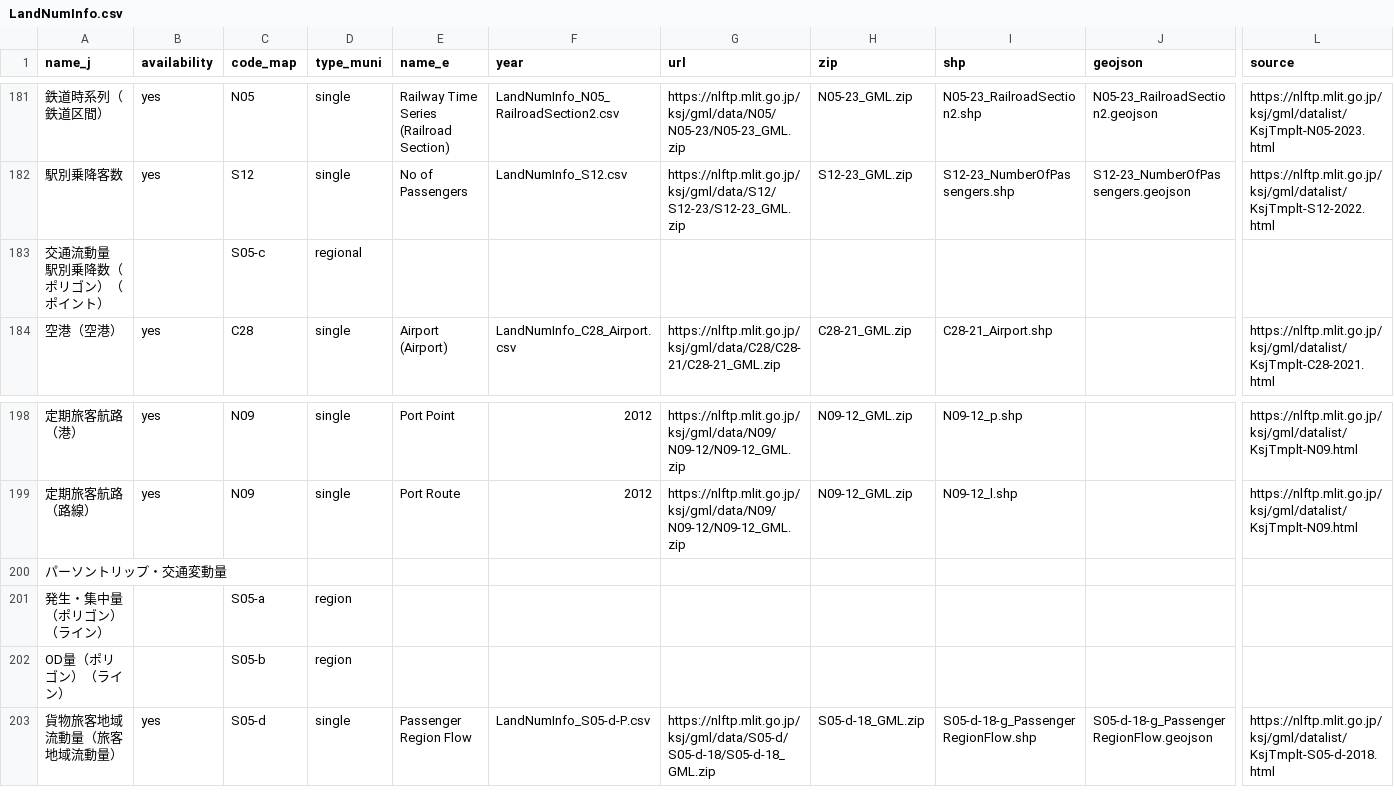
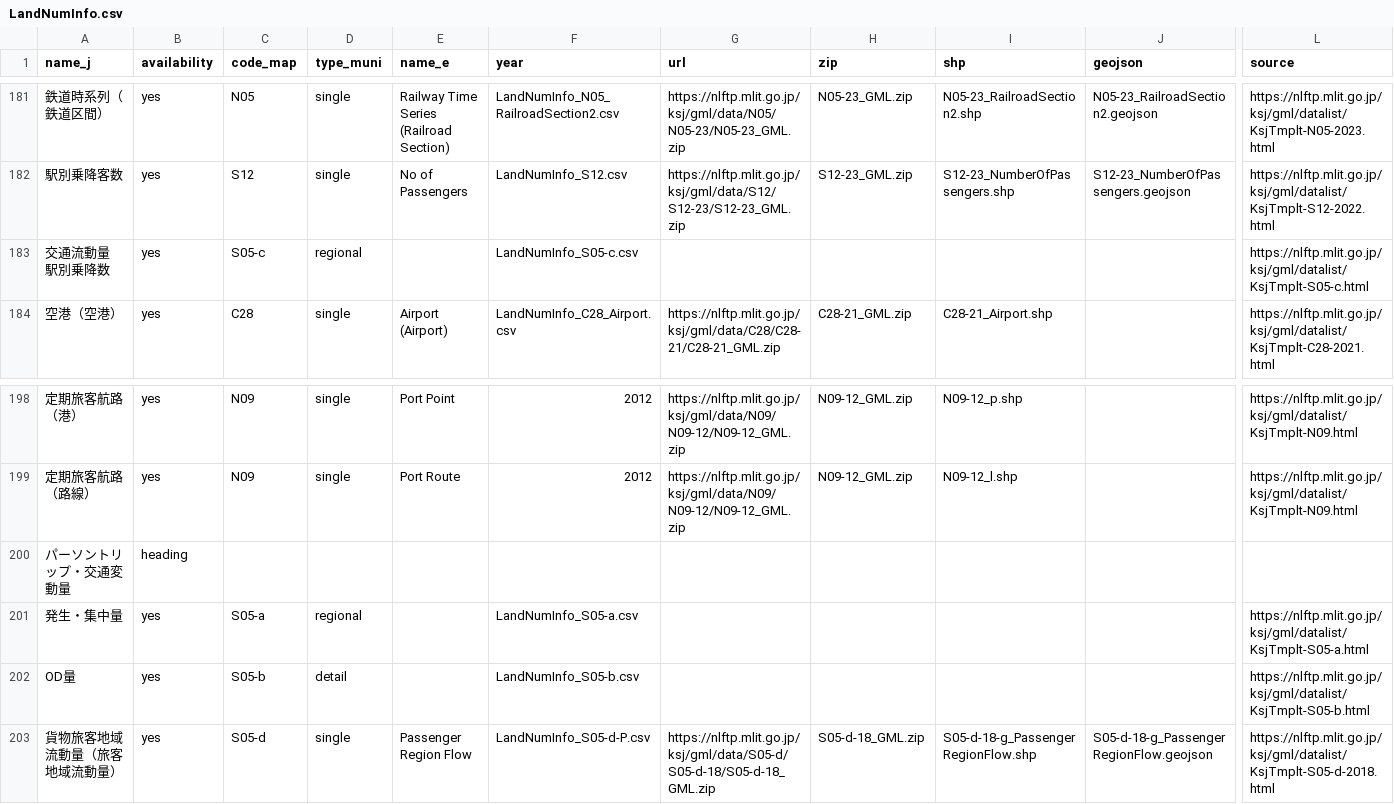
Before and after one commit to babayoshihiko/jpdata, a CSV file: csv/LandNumInfo.csv, drawn as a sheet; only a part is shown, gaps mark what is left out; removed rows and columns are numbered as before the commit, all else as after; rows hold the shown columns only; the diff names each change by its address in the sheet, - before the commit and + after, or states it on an @@ line.

```diff
--- a/csv/LandNumInfo.csv
+++ b/csv/LandNumInfo.csv
-row 183: 交通流動量 駅別乗降数（ポリゴン）（ポイント） |  | S05-c | regional
+row 183: 交通流動量 駅別乗降数 | yes | S05-c | regional |  | LandNumInfo_S05-c.csv |  |  |  |  | https://nlftp.mlit.go.jp/ksj/gml/datalist/KsjTmplt-S05-c.html
-B200 (availability): (empty)
+B200 (availability): heading
-row 201: 発生・集中量（ポリゴン）（ライン） |  | S05-a | region
-row 202: OD量（ポリゴン）（ライン） |  | S05-b | region
+row 201: 発生・集中量 | yes | S05-a | regional |  | LandNumInfo_S05-a.csv |  |  |  |  | https://nlftp.mlit.go.jp/ksj/gml/datalist/KsjTmplt-S05-a.html
+row 202: OD量 | yes | S05-b | detail |  | LandNumInfo_S05-b.csv |  |  |  |  | https://nlftp.mlit.go.jp/ksj/gml/datalist/KsjTmplt-S05-b.html
```
Also changed, not shown: csv/LandNumInfo_A09.csv, 6 other files.
